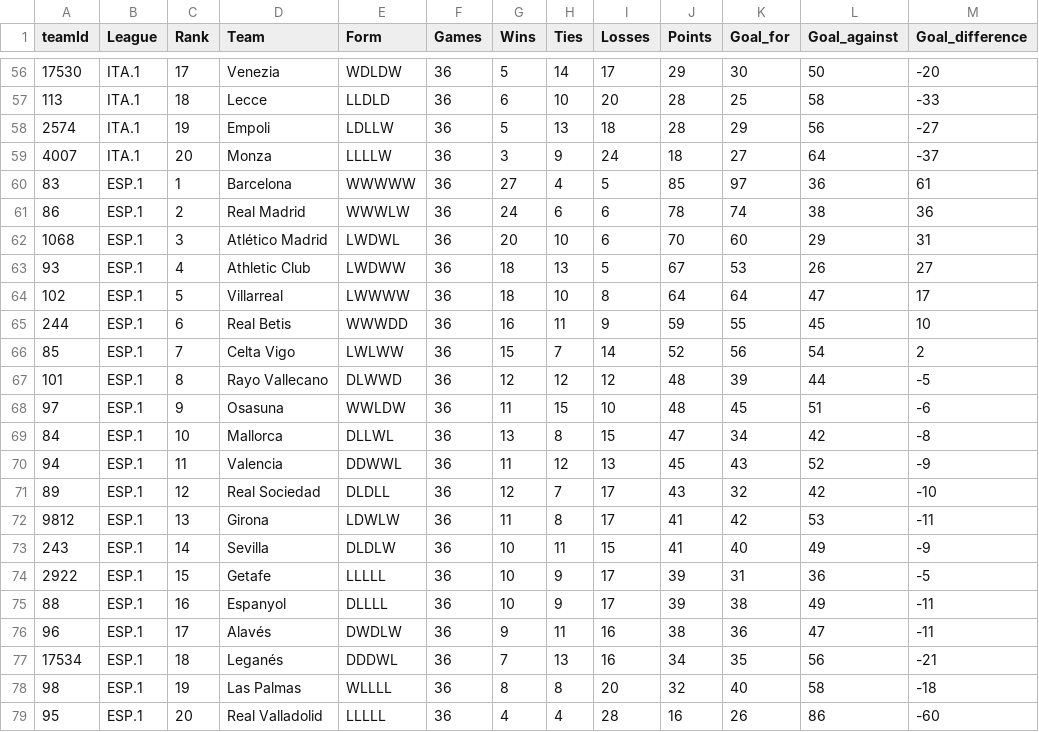
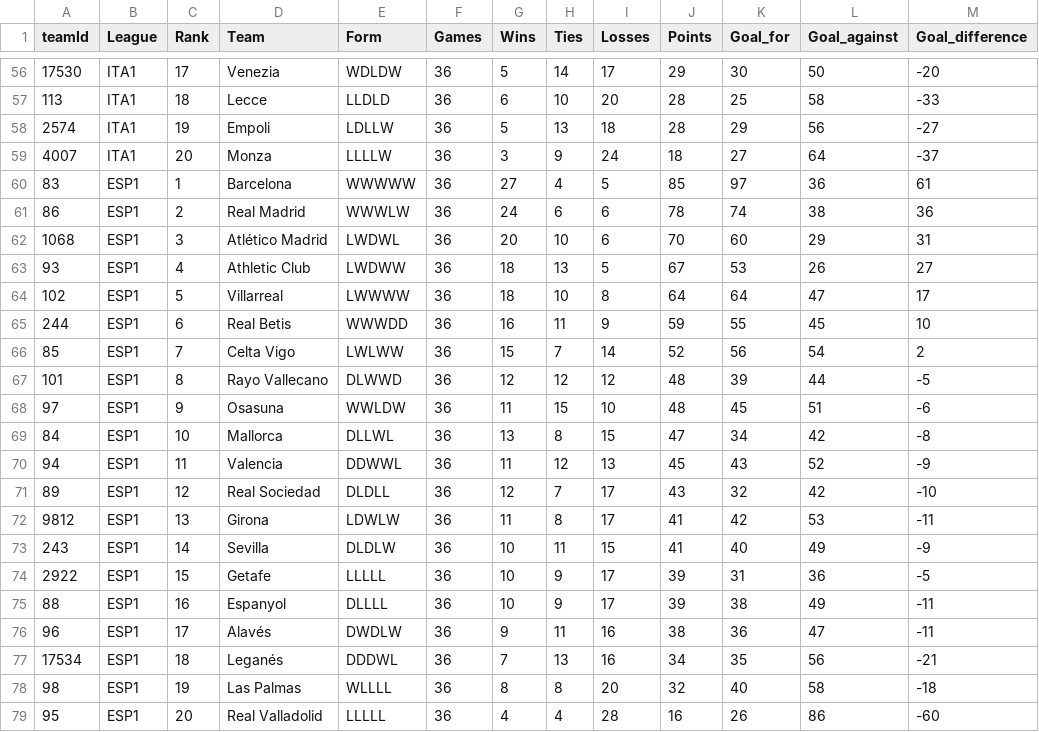
Before and after one commit to zarkobeats/Probabilistic-Models-in-Sports-Analytics, a CSV file: data_preparation/new_data/database_teams.csv, drawn as a sheet; only a part is shown, gaps mark what is left out; the diff covers the shown part only.

```diff
--- a/data_preparation/new_data/database_teams.csv
+++ b/data_preparation/new_data/database_teams.csv
@@ -56,24 +56,24 @@ teamId,League,Rank,Team,Form,Games,Wins,Ties,Losses,Points,Goal_for,Goal_against
-17530,ITA.1,17,Venezia,WDLDW,36,5,14,17,29,30,50,-20
-113,ITA.1,18,Lecce,LLDLD,36,6,10,20,28,25,58,-33
-2574,ITA.1,19,Empoli,LDLLW,36,5,13,18,28,29,56,-27
-4007,ITA.1,20,Monza,LLLLW,36,3,9,24,18,27,64,-37
-83,ESP.1,1,Barcelona,WWWWW,36,27,4,5,85,97,36,61
-86,ESP.1,2,Real Madrid,WWWLW,36,24,6,6,78,74,38,36
-1068,ESP.1,3,Atlético Madrid,LWDWL,36,20,10,6,70,60,29,31
-93,ESP.1,4,Athletic Club,LWDWW,36,18,13,5,67,53,26,27
-102,ESP.1,5,Villarreal,LWWWW,36,18,10,8,64,64,47,17
-244,ESP.1,6,Real Betis,WWWDD,36,16,11,9,59,55,45,10
-85,ESP.1,7,Celta Vigo,LWLWW,36,15,7,14,52,56,54,2
-101,ESP.1,8,Rayo Vallecano,DLWWD,36,12,12,12,48,39,44,-5
-97,ESP.1,9,Osasuna,WWLDW,36,11,15,10,48,45,51,-6
-84,ESP.1,10,Mallorca,DLLWL,36,13,8,15,47,34,42,-8
-94,ESP.1,11,Valencia,DDWWL,36,11,12,13,45,43,52,-9
-89,ESP.1,12,Real Sociedad,DLDLL,36,12,7,17,43,32,42,-10
-9812,ESP.1,13,Girona,LDWLW,36,11,8,17,41,42,53,-11
-243,ESP.1,14,Sevilla,DLDLW,36,10,11,15,41,40,49,-9
-2922,ESP.1,15,Getafe,LLLLL,36,10,9,17,39,31,36,-5
-88,ESP.1,16,Espanyol,DLLLL,36,10,9,17,39,38,49,-11
-96,ESP.1,17,Alavés,DWDLW,36,9,11,16,38,36,47,-11
-17534,ESP.1,18,Leganés,DDDWL,36,7,13,16,34,35,56,-21
-98,ESP.1,19,Las Palmas,WLLLL,36,8,8,20,32,40,58,-18
-95,ESP.1,20,Real Valladolid,LLLLL,36,4,4,28,16,26,86,-60
+17530,ITA1,17,Venezia,WDLDW,36,5,14,17,29,30,50,-20
+113,ITA1,18,Lecce,LLDLD,36,6,10,20,28,25,58,-33
+2574,ITA1,19,Empoli,LDLLW,36,5,13,18,28,29,56,-27
+4007,ITA1,20,Monza,LLLLW,36,3,9,24,18,27,64,-37
+83,ESP1,1,Barcelona,WWWWW,36,27,4,5,85,97,36,61
+86,ESP1,2,Real Madrid,WWWLW,36,24,6,6,78,74,38,36
+1068,ESP1,3,Atlético Madrid,LWDWL,36,20,10,6,70,60,29,31
+93,ESP1,4,Athletic Club,LWDWW,36,18,13,5,67,53,26,27
+102,ESP1,5,Villarreal,LWWWW,36,18,10,8,64,64,47,17
+244,ESP1,6,Real Betis,WWWDD,36,16,11,9,59,55,45,10
+85,ESP1,7,Celta Vigo,LWLWW,36,15,7,14,52,56,54,2
+101,ESP1,8,Rayo Vallecano,DLWWD,36,12,12,12,48,39,44,-5
+97,ESP1,9,Osasuna,WWLDW,36,11,15,10,48,45,51,-6
+84,ESP1,10,Mallorca,DLLWL,36,13,8,15,47,34,42,-8
+94,ESP1,11,Valencia,DDWWL,36,11,12,13,45,43,52,-9
+89,ESP1,12,Real Sociedad,DLDLL,36,12,7,17,43,32,42,-10
+9812,ESP1,13,Girona,LDWLW,36,11,8,17,41,42,53,-11
+243,ESP1,14,Sevilla,DLDLW,36,10,11,15,41,40,49,-9
+2922,ESP1,15,Getafe,LLLLL,36,10,9,17,39,31,36,-5
+88,ESP1,16,Espanyol,DLLLL,36,10,9,17,39,38,49,-11
+96,ESP1,17,Alavés,DWDLW,36,9,11,16,38,36,47,-11
+17534,ESP1,18,Leganés,DDDWL,36,7,13,16,34,35,56,-21
+98,ESP1,19,Las Palmas,WLLLL,36,8,8,20,32,40,58,-18
+95,ESP1,20,Real Valladolid,LLLLL,36,4,4,28,16,26,86,-60
```
Also changed, not shown: 54 edited cells elsewhere in this file, 2 other files.
